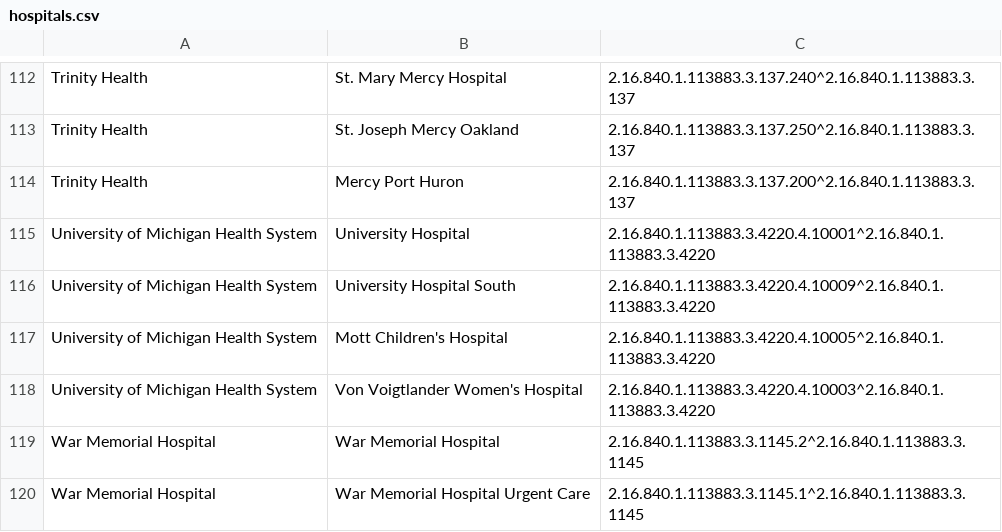
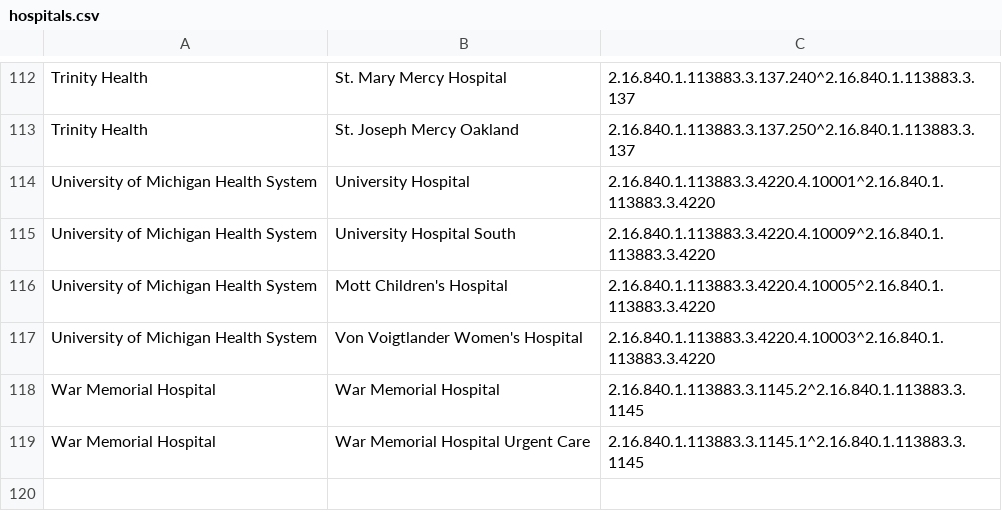
Before and after one commit to informationsoftworks/mihin, a CSV file: oids/hospitals.csv, drawn as a sheet; only a part is shown, gaps mark what is left out.

Commit message:
MiHIN Sending Facility Crosswalk v37 8-28-17.xlsx

```diff
--- a/oids/hospitals.csv
+++ b/oids/hospitals.csv
@@ -113,3 +113,2 @@ Trinity Health,St. Mary Mercy Hospital,2.16.840.1.113883.3.137.240^2.16.840.1.11
 Trinity Health,St. Joseph Mercy Oakland,2.16.840.1.113883.3.137.250^2.16.840.1.113883.3.137,,
-Trinity Health,Mercy Port Huron ,2.16.840.1.113883.3.137.200^2.16.840.1.113883.3.137,,
 University of Michigan Health System,University Hospital,2.16.840.1.113883.3.4220.4.10001^2.16.840.1.113883.3.4220,,
```
